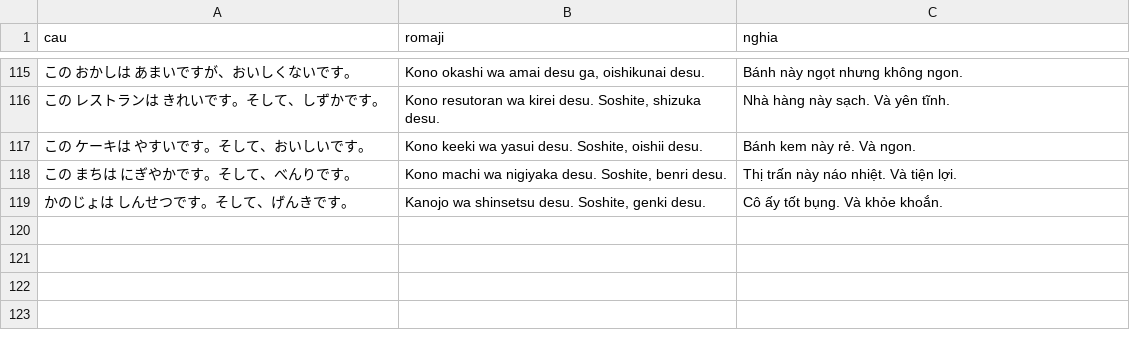
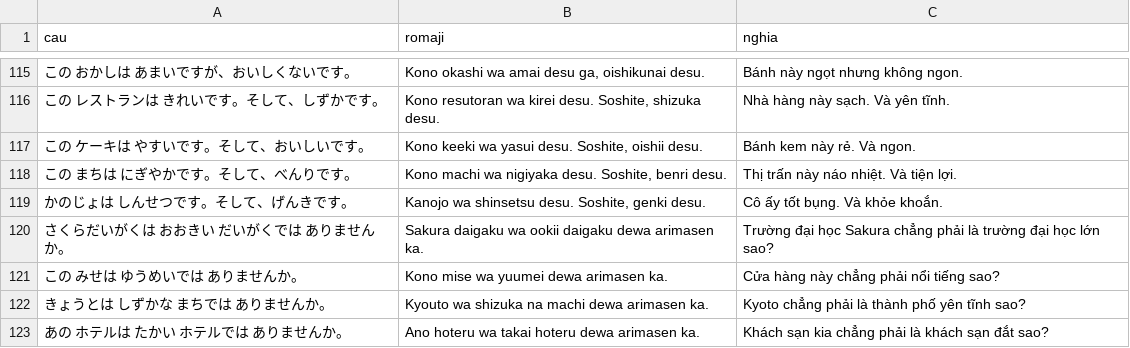
Before and after one commit to khoans/learn-japanese, a CSV file: data/lessons/csv/N5/lesson-08/sentences.csv, drawn as a sheet; only a part is shown, gaps mark what is left out.

```diff
--- a/data/lessons/csv/N5/lesson-08/sentences.csv
+++ b/data/lessons/csv/N5/lesson-08/sentences.csv
@@ -119 +119,5 @@
 かのじょは しんせつです。そして、げんきです。,"Kanojo wa shinsetsu desu. Soshite, genki desu.",Cô ấy tốt bụng. Và khỏe khoắn.
+さくらだいがくは おおきい だいがくでは ありませんか。,Sakura daigaku wa ookii daigaku dewa arimasen ka.,Trường đại học Sakura chẳng phải là trường đại học lớn sao?
+この みせは ゆうめいでは ありませんか。,Kono mise wa yuumei dewa arimasen ka.,Cửa hàng này chẳng phải nổi tiếng sao?
+きょうとは しずかな まちでは ありませんか。,Kyouto wa shizuka na machi dewa arimasen ka.,Kyoto chẳng phải là thành phố yên tĩnh sao?
+あの ホテルは たかい ホテルでは ありませんか。,Ano hoteru wa takai hoteru dewa arimasen ka.,Khách sạn kia chẳng phải là khách sạn đắt sao?
```
Also changed, not shown: data/lessons/csv/N5/lesson-08/grammar.csv, 2 other files.
